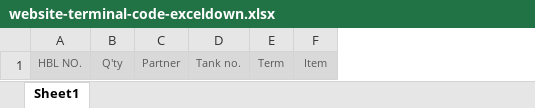
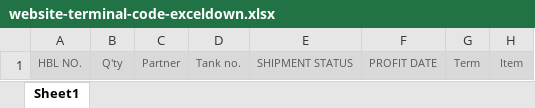
Before and after one commit to 8006169054/kclogix, an Excel workbook: src/main/resources/excel/website-terminal-code-exceldown.xlsx, sheet Sheet1, drawn as a sheet; only a part is shown; values as stored, in another font and other column widths than the file's, no borders; the diff names each change by its address in the sheet, - before the commit and + after, or states it on an @@ line.

```diff
--- a/src/main/resources/excel/website-terminal-code-exceldown.xlsx (sheet Sheet1)
+++ b/src/main/resources/excel/website-terminal-code-exceldown.xlsx (sheet Sheet1)
+column E, row 1: SHIPMENT STATUS
+column F, row 1: PROFIT DATE
```
Also changed, not shown: 4 other files.
